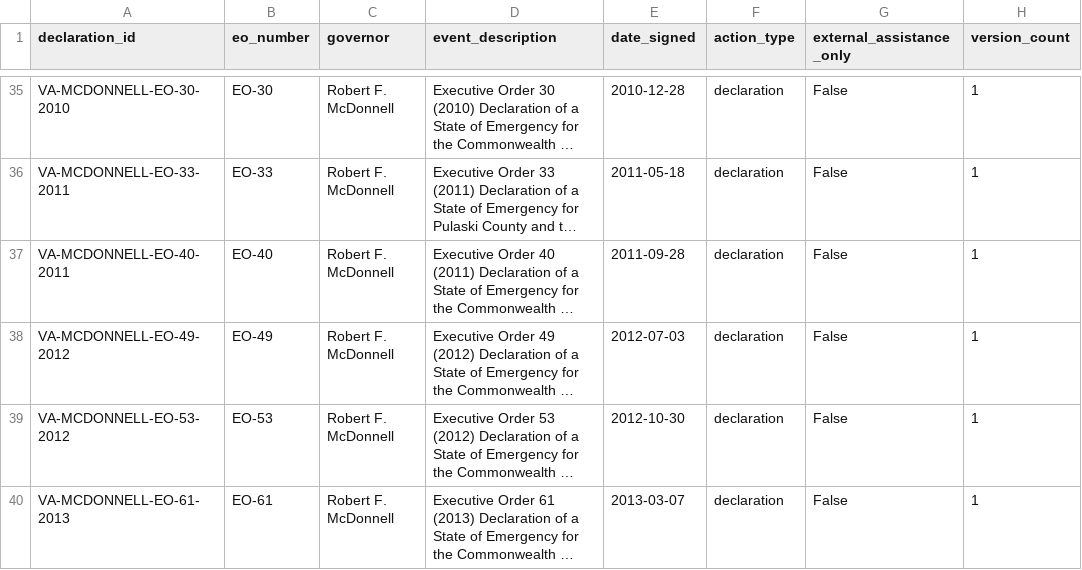
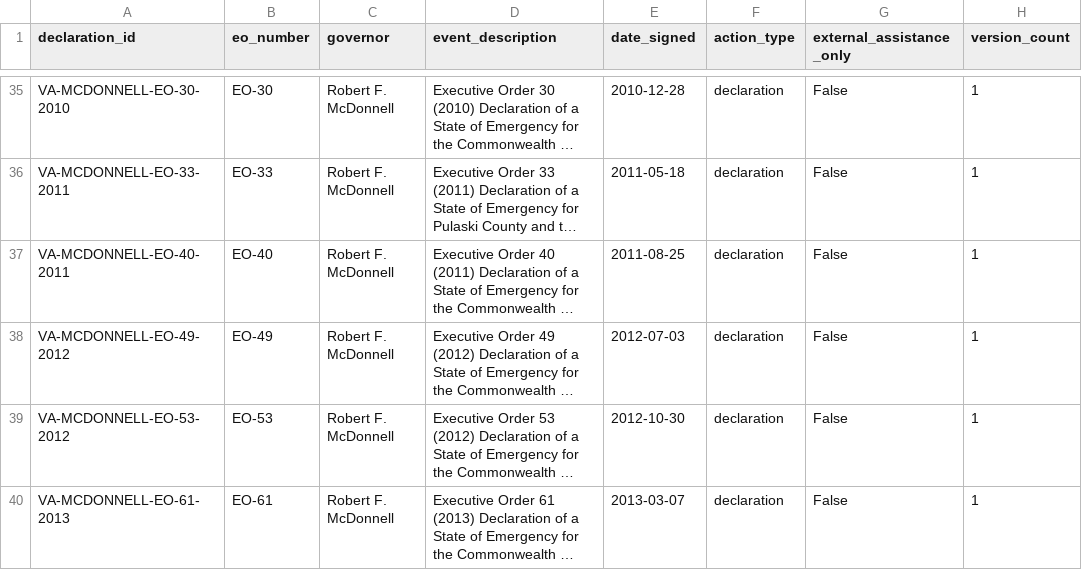
Before and after one commit to Phenom1881/disaster-data, a CSV file: plus/virginia/declarations_for_join_2002_present.csv, drawn as a sheet; only a part is shown, gaps mark what is left out; long unchanged cells end in …; the diff names each change by its address in the sheet, - before the commit and + after, or states it on an @@ line.

```diff
--- a/plus/virginia/declarations_for_join_2002_present.csv
+++ b/plus/virginia/declarations_for_join_2002_present.csv
-E37 (date_signed): 2011-09-28
+E37 (date_signed): 2011-08-25
```
Also changed, not shown: plus/virginia/va_emergency_actions_2002_2026.csv, plus/virginia/va_eo_archive_all.csv, 3 other files.
